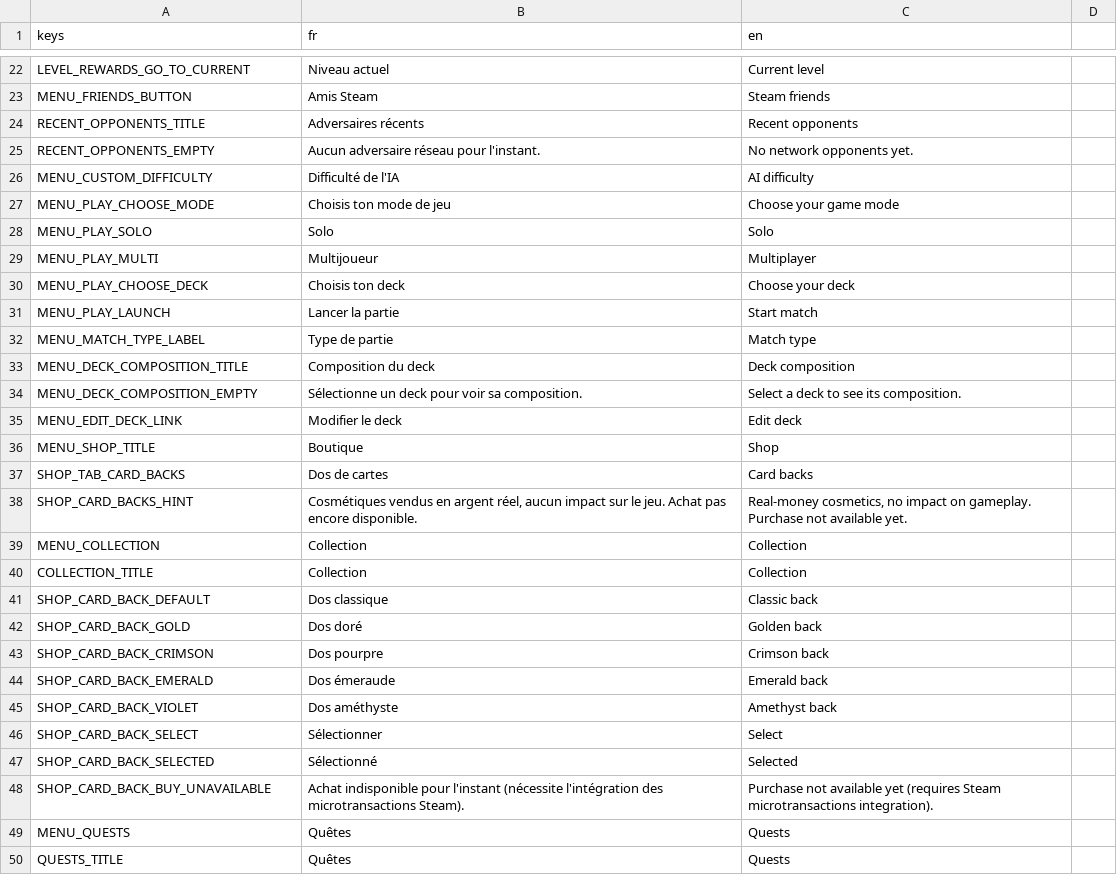
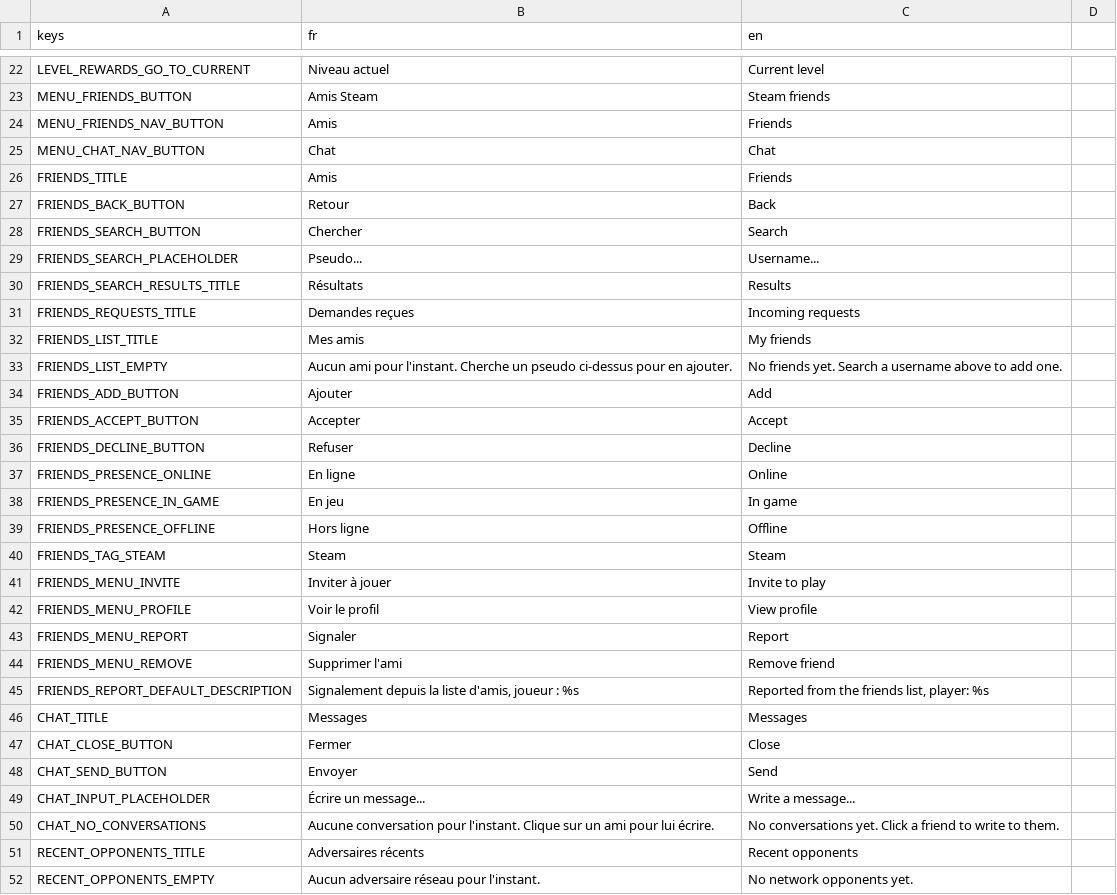
Before and after one commit to Nicolas82200/Wyrdane, a CSV file: translations/game.csv, drawn as a sheet; only a part is shown, gaps mark what is left out; the shorter side is filled out with more unchanged rows; the diff covers the shown part only; the diff names each change by its address in the sheet, - before the commit and + after, or states it on an @@ line.

Commit message:
feat: add Wyrdane friends system, chat, and presence
- Friends button (below the player panel) swaps the nav sidebar into a
  friends panel (search, requests, friend list with online/in-game/offline
  presence and a Steam-friend tag) instead of opening a new InfoPanel view
- Right-click a friend for a context menu: invite to play, view profile
  (reuses the leaderboard search), report, remove
- Chat button opens a floating popup (conversation list + thread), polling
  every 4s while open, with an unread-count badge refreshed every 30s
- PresenceService autoload sends a heartbeat while the game is running,
  flagging whether the player is currently in a battle

```diff
--- a/translations/game.csv
+++ b/translations/game.csv
+row 24: MENU_FRIENDS_NAV_BUTTON | Amis | Friends
+row 25: MENU_CHAT_NAV_BUTTON | Chat | Chat
+row 26: FRIENDS_TITLE | Amis | Friends
+row 27: FRIENDS_BACK_BUTTON | Retour | Back
+row 28: FRIENDS_SEARCH_BUTTON | Chercher | Search
+row 29: FRIENDS_SEARCH_PLACEHOLDER | Pseudo... | Username...
+row 30: FRIENDS_SEARCH_RESULTS_TITLE | Résultats | Results
+row 31: FRIENDS_REQUESTS_TITLE | Demandes reçues | Incoming requests
+row 32: FRIENDS_LIST_TITLE | Mes amis | My friends
+row 33: FRIENDS_LIST_EMPTY | Aucun ami pour l'instant. Cherche un pseudo ci-dessus pour en ajouter. | No friends yet. Search a username above to add one.
+row 34: FRIENDS_ADD_BUTTON | Ajouter | Add
+row 35: FRIENDS_ACCEPT_BUTTON | Accepter | Accept
+row 36: FRIENDS_DECLINE_BUTTON | Refuser | Decline
+row 37: FRIENDS_PRESENCE_ONLINE | En ligne | Online
+row 38: FRIENDS_PRESENCE_IN_GAME | En jeu | In game
+row 39: FRIENDS_PRESENCE_OFFLINE | Hors ligne | Offline
+row 40: FRIENDS_TAG_STEAM | Steam | Steam
+row 41: FRIENDS_MENU_INVITE | Inviter à jouer | Invite to play
+row 42: FRIENDS_MENU_PROFILE | Voir le profil | View profile
+row 43: FRIENDS_MENU_REPORT | Signaler | Report
+row 44: FRIENDS_MENU_REMOVE | Supprimer l'ami | Remove friend
+row 45: FRIENDS_REPORT_DEFAULT_DESCRIPTION | Signalement depuis la liste d'amis, joueur : %s | Reported from the friends list, player: %s
+row 46: CHAT_TITLE | Messages | Messages
+row 47: CHAT_CLOSE_BUTTON | Fermer | Close
+row 48: CHAT_SEND_BUTTON | Envoyer | Send
+row 49: CHAT_INPUT_PLACEHOLDER | Écrire un message... | Write a message...
+row 50: CHAT_NO_CONVERSATIONS | Aucune conversation pour l'instant. Clique sur un ami pour lui écrire. | No conversations yet. Click a friend to write to them.
```
Also changed, not shown: 1 removed row elsewhere in this file, 16 other files.
